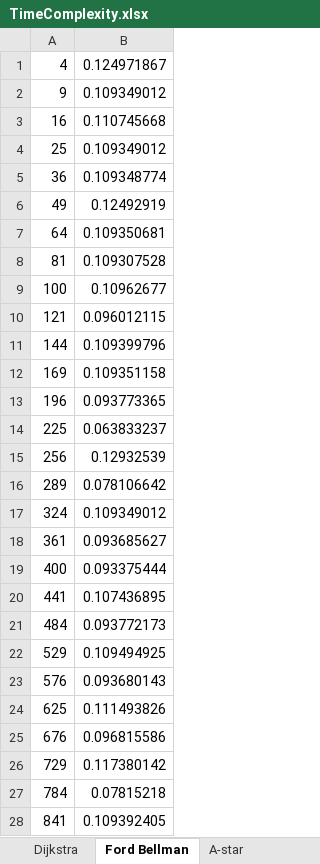
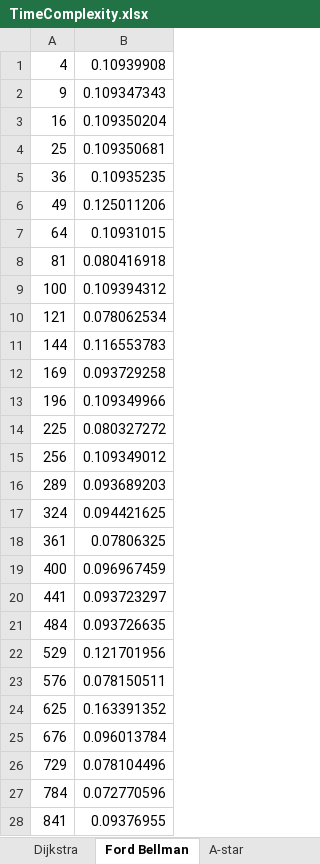
Before and after one commit to bbrownrichardson/ShpWay, an Excel workbook: TimeComplexity.xlsx, sheet Ford Bellman, drawn as a sheet; only a part is shown; values as stored, in another font and other column widths than the file's, no borders; the diff covers the shown part only; the diff names each change by its address in the sheet, - before the commit and + after, or states it on an @@ line.

```diff
--- a/TimeComplexity.xlsx (sheet Ford Bellman)
+++ b/TimeComplexity.xlsx (sheet Ford Bellman)
-B1: 0.124971867
+B1: 0.10939908
-B2: 0.109349012
+B2: 0.109347343
-B3: 0.110745668
+B3: 0.109350204
-B4: 0.109349012
+B4: 0.109350681
-B5: 0.109348774
+B5: 0.10935235
-B6: 0.12492919
+B6: 0.125011206
-B7: 0.109350681
+B7: 0.10931015
-B8: 0.109307528
+B8: 0.080416918
-B9: 0.10962677
+B9: 0.109394312
-B10: 0.096012115
+B10: 0.078062534
-B11: 0.109399796
+B11: 0.116553783
-B12: 0.109351158
+B12: 0.093729258
-B13: 0.093773365
+B13: 0.109349966
-B14: 0.063833237
+B14: 0.080327272
-B15: 0.12932539
+B15: 0.109349012
-B16: 0.078106642
+B16: 0.093689203
-B17: 0.109349012
+B17: 0.094421625
-B18: 0.093685627
+B18: 0.07806325
-B19: 0.093375444
+B19: 0.096967459
-B20: 0.107436895
+B20: 0.093723297
-B21: 0.093772173
+B21: 0.093726635
-B22: 0.109494925
+B22: 0.121701956
-B23: 0.093680143
+B23: 0.078150511
-B24: 0.111493826
+B24: 0.163391352
-B25: 0.096815586
+B25: 0.096013784
-B26: 0.117380142
+B26: 0.078104496
-B27: 0.07815218
+B27: 0.072770596
-B28: 0.109392405
+B28: 0.09376955
```
Also changed, not shown: 71 edited cells elsewhere in this sheet, sheet time and grid size, sheet Dijkstra, sheet A-star, data/TimeComplexity - COW (improved).xlsx, 5 other files.
